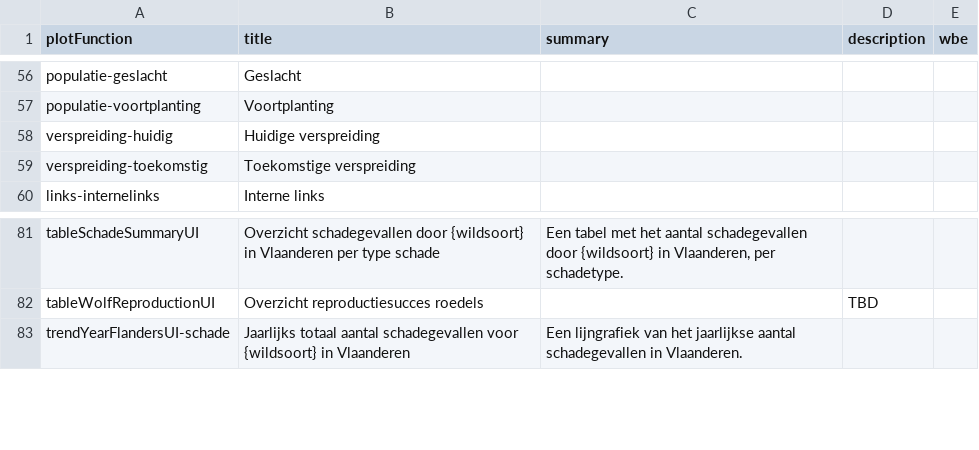
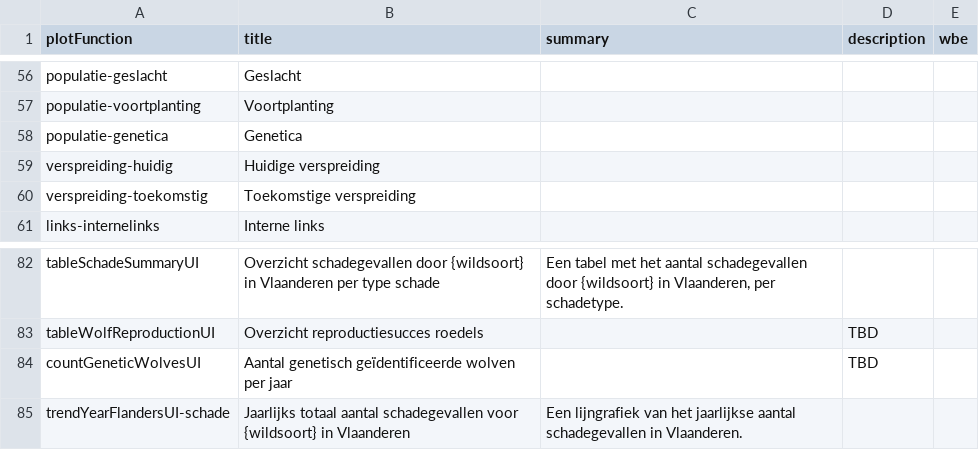
Before and after one commit to inbo/reporting-rshiny-grofwildjacht, a CSV file: reporting-grofwild/inst/extdata/uiText.csv, drawn as a sheet; only a part is shown, gaps mark what is left out; the diff names each change by its address in the sheet, - before the commit and + after, or states it on an @@ line.

Commit message:
feat #618 - Aantal genetisch geidentif wolven per jaar

```diff
--- a/reporting-grofwild/inst/extdata/uiText.csv
+++ b/reporting-grofwild/inst/extdata/uiText.csv
+row 58: populatie-genetica | Genetica
+row 84: countGeneticWolvesUI | Aantal genetisch geïdentificeerde wolven per jaar |  | TBD
```
Also changed, not shown: 5 other files.
